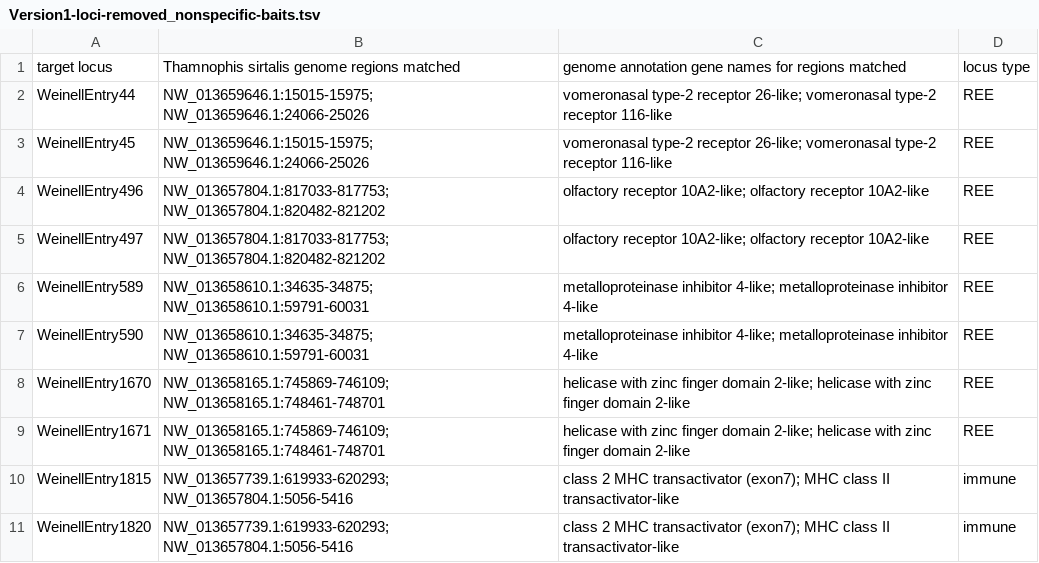
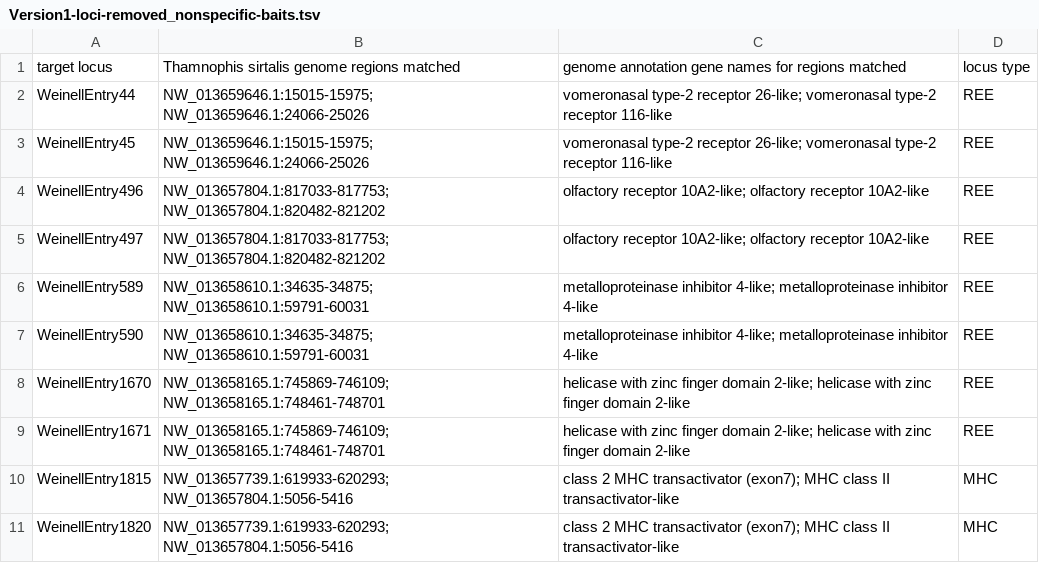
Before and after one commit to JeffWeinell/REEs, a TSV file: ArborFiles/Version1-loci-removed_nonspecific-baits.tsv, drawn as a sheet.

Commit message:
Update Version1-loci-removed_nonspecific-baits.tsv

```diff
--- a/ArborFiles/Version1-loci-removed_nonspecific-baits.tsv
+++ b/ArborFiles/Version1-loci-removed_nonspecific-baits.tsv
@@ -9,3 +9,3 @@ WeinellEntry1670	NW_013658165.1:745869-746109; NW_013658165.1:748461-748701	heli
 WeinellEntry1671	NW_013658165.1:745869-746109; NW_013658165.1:748461-748701	helicase with zinc finger domain 2-like; helicase with zinc finger domain 2-like	REE
-WeinellEntry1815	NW_013657739.1:619933-620293; NW_013657804.1:5056-5416	class 2 MHC transactivator (exon7); MHC class II transactivator-like	immune
-WeinellEntry1820	NW_013657739.1:619933-620293; NW_013657804.1:5056-5416	class 2 MHC transactivator (exon7); MHC class II transactivator-like	immune
+WeinellEntry1815	NW_013657739.1:619933-620293; NW_013657804.1:5056-5416	class 2 MHC transactivator (exon7); MHC class II transactivator-like	MHC
+WeinellEntry1820	NW_013657739.1:619933-620293; NW_013657804.1:5056-5416	class 2 MHC transactivator (exon7); MHC class II transactivator-like	MHC
```
